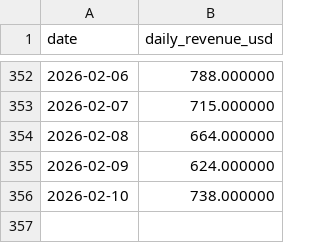
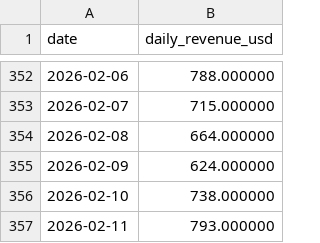
Before and after one commit to ktabes/dune-hypurrfi-analytics, a CSV file: data/hypurrfi_revenue.csv, drawn as a sheet; only a part is shown, gaps mark what is left out.

```diff
--- a/data/hypurrfi_revenue.csv
+++ b/data/hypurrfi_revenue.csv
@@ -356 +356,2 @@ date,daily_revenue_usd
 2026-02-10,738.000000
+2026-02-11,793.000000
```
Also changed, not shown: data/hypurrfi_tvl.csv, 2 other files.
